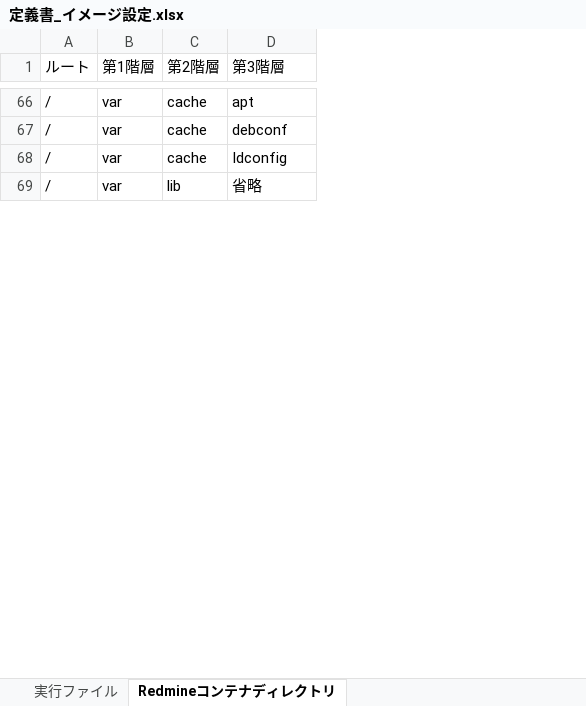
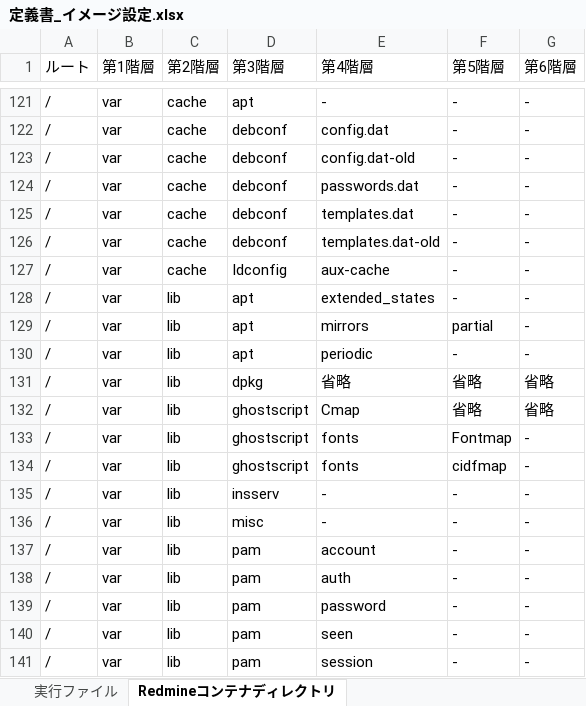
Before and after one commit to jumborin/DockerStudy, an Excel workbook: bitnamiRedmine/定義書_イメージ設定.xlsx, sheet Redmineコンテナディレクトリ, drawn as a sheet; only a part is shown, gaps mark what is left out; values as stored, in another font and other column widths than the file's, no cell formats; addresses are those after the commit; the diff covers the shown part only; the diff names each change by its address in the sheet, - before the commit and + after, or states it on an @@ line.

```diff
--- a/bitnamiRedmine/定義書_イメージ設定.xlsx (sheet Redmineコンテナディレクトリ)
+++ b/bitnamiRedmine/定義書_イメージ設定.xlsx (sheet Redmineコンテナディレクトリ)
+column E (第4階層), rows 121-122: - | config.dat; rows 127-128: aux-cache | extended_states
+column F (第5階層), rows 121-122: - | -; rows 127-128: - | -
+column G (第6階層), rows 121-122: - | -; rows 127-128: - | -
+row 123: / | var | cache | debconf | config.dat-old | - | -
+row 124: / | var | cache | debconf | passwords.dat | - | -
+row 125: / | var | cache | debconf | templates.dat | - | -
+row 126: / | var | cache | debconf | templates.dat-old | - | -
-D128 (第3階層): 省略
+D128 (第3階層): apt
+row 129: / | var | lib | apt | mirrors | partial | -
+row 130: / | var | lib | apt | periodic | - | -
+row 131: / | var | lib | dpkg | 省略 | 省略 | 省略
+row 132: / | var | lib | ghostscript | Cmap | 省略 | 省略
+row 133: / | var | lib | ghostscript | fonts | Fontmap | -
+row 134: / | var | lib | ghostscript | fonts | cidfmap | -
+row 135: / | var | lib | insserv | - | - | -
+row 136: / | var | lib | misc | - | - | -
+row 137: / | var | lib | pam | account | - | -
+row 138: / | var | lib | pam | auth | - | -
+row 139: / | var | lib | pam | password | - | -
+row 140: / | var | lib | pam | seen | - | -
+row 141: / | var | lib | pam | session | - | -
```
Also changed, not shown: 65 added rows elsewhere in this sheet, cell formats, 1 other file.
